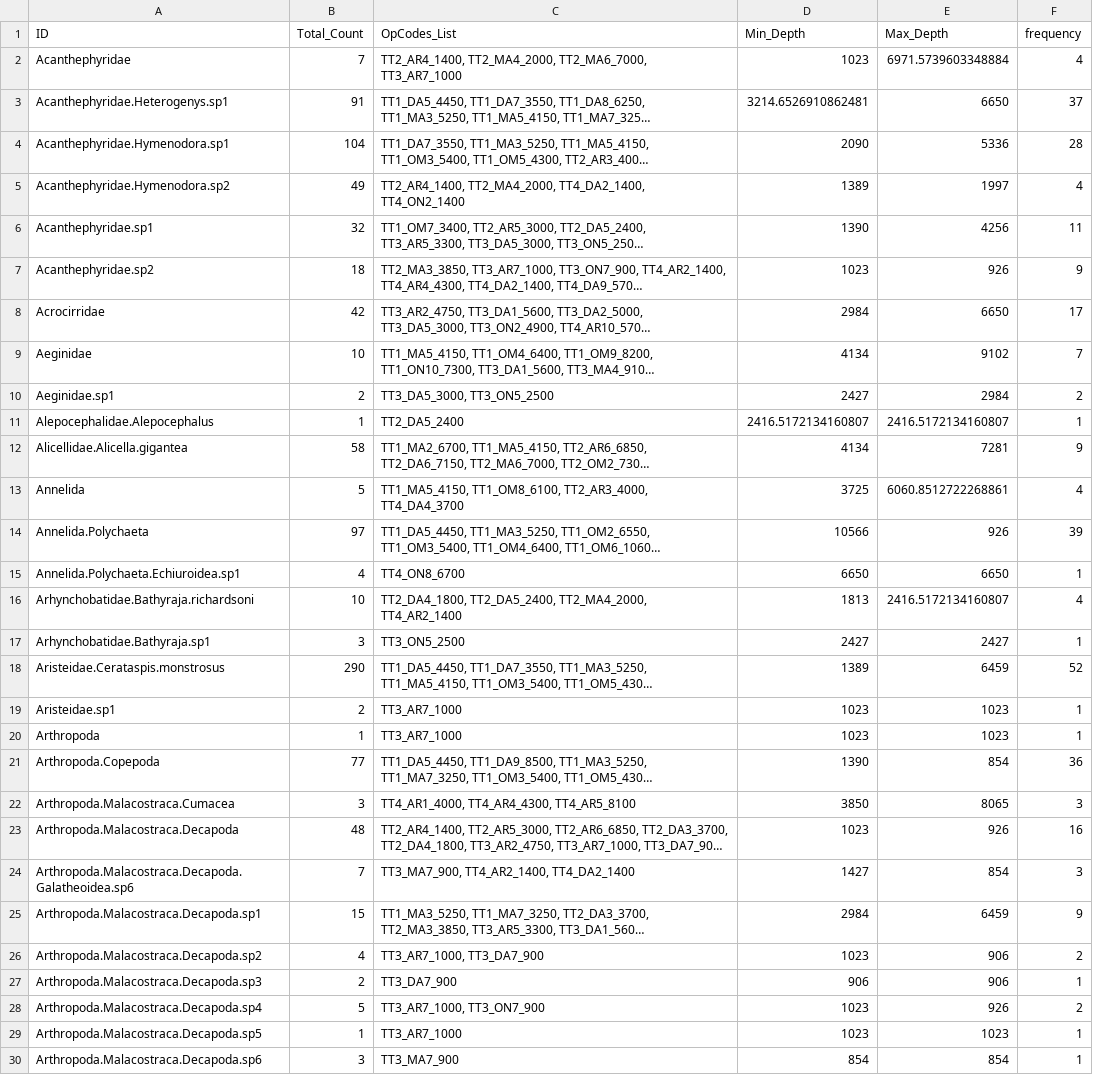
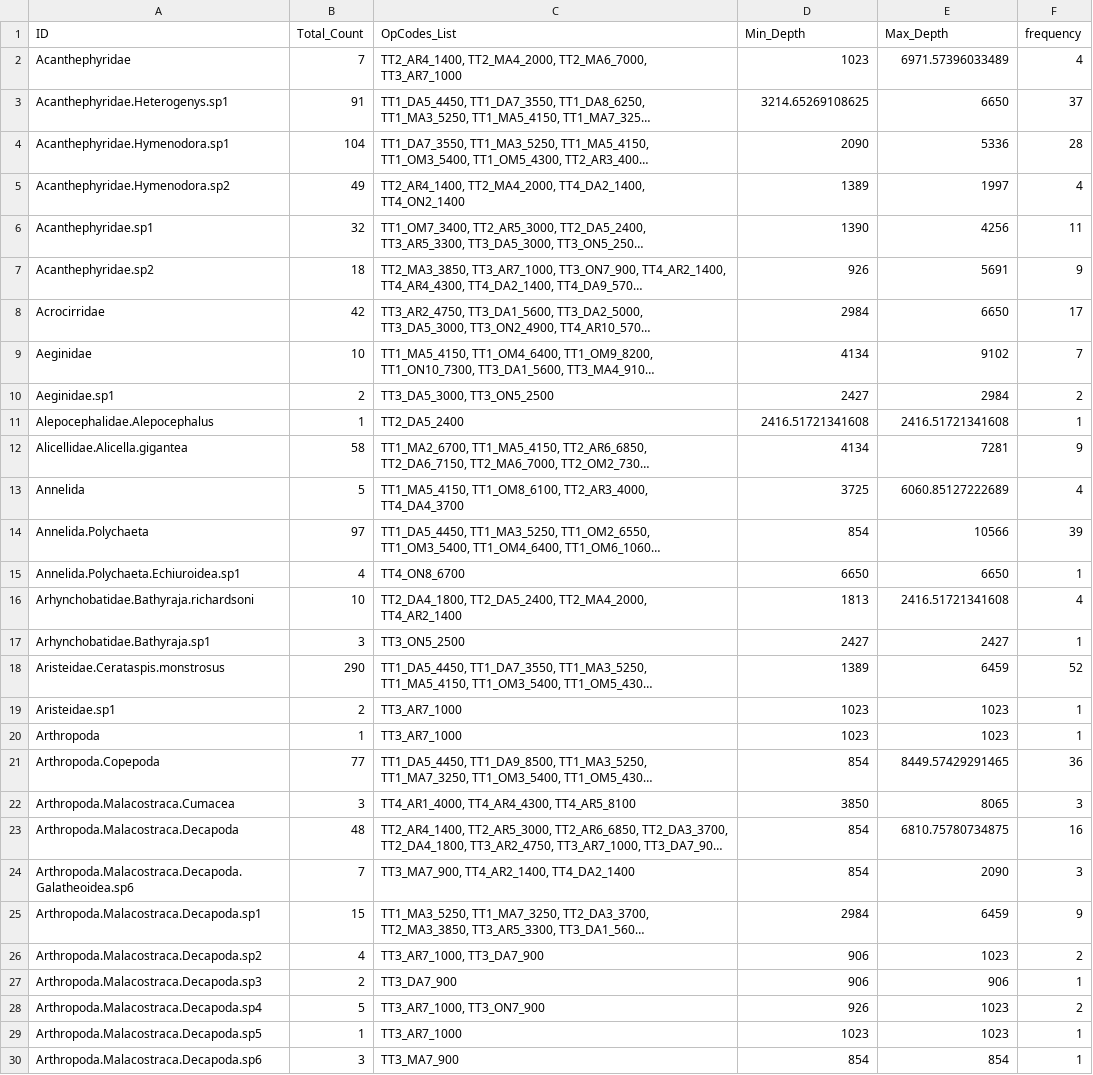
Before and after one commit to MUDSRC/TT_Morphotaxa_QC, a CSV file: LanderTaxa_Depth_QC_20260202.csv, drawn as a sheet; only a part is shown; long unchanged cells end in …; the diff covers the shown part only; the diff names each change by its address in the sheet, - before the commit and + after, or states it on an @@ line.

Commit message:
changed depth from character to numeric

```diff
--- a/LanderTaxa_Depth_QC_20260202.csv
+++ b/LanderTaxa_Depth_QC_20260202.csv
-E2 (Max_Depth): 6971.5739603348884
+E2 (Max_Depth): 6971.57396033489
-D3 (Min_Depth): 3214.6526910862481
+D3 (Min_Depth): 3214.65269108625
-D7 (Min_Depth): 1023
+D7 (Min_Depth): 926
-E7 (Max_Depth): 926
+E7 (Max_Depth): 5691
-D11 (Min_Depth): 2416.5172134160807
+D11 (Min_Depth): 2416.51721341608
-E11 (Max_Depth): 2416.5172134160807
+E11 (Max_Depth): 2416.51721341608
-E13 (Max_Depth): 6060.8512722268861
+E13 (Max_Depth): 6060.85127222689
-D14 (Min_Depth): 10566
+D14 (Min_Depth): 854
-E14 (Max_Depth): 926
+E14 (Max_Depth): 10566
-E16 (Max_Depth): 2416.5172134160807
+E16 (Max_Depth): 2416.51721341608
-D21 (Min_Depth): 1390
+D21 (Min_Depth): 854
-E21 (Max_Depth): 854
+E21 (Max_Depth): 8449.57429291465
-D23 (Min_Depth): 1023
+D23 (Min_Depth): 854
-E23 (Max_Depth): 926
+E23 (Max_Depth): 6810.75780734875
-D24 (Min_Depth): 1427
+D24 (Min_Depth): 854
-E24 (Max_Depth): 854
+E24 (Max_Depth): 2090
-D26 (Min_Depth): 1023
+D26 (Min_Depth): 906
-E26 (Max_Depth): 906
+E26 (Max_Depth): 1023
-D28 (Min_Depth): 1023
+D28 (Min_Depth): 926
-E28 (Max_Depth): 926
+E28 (Max_Depth): 1023
```
Also changed, not shown: 77 edited cells elsewhere in this file, 1 other file.
